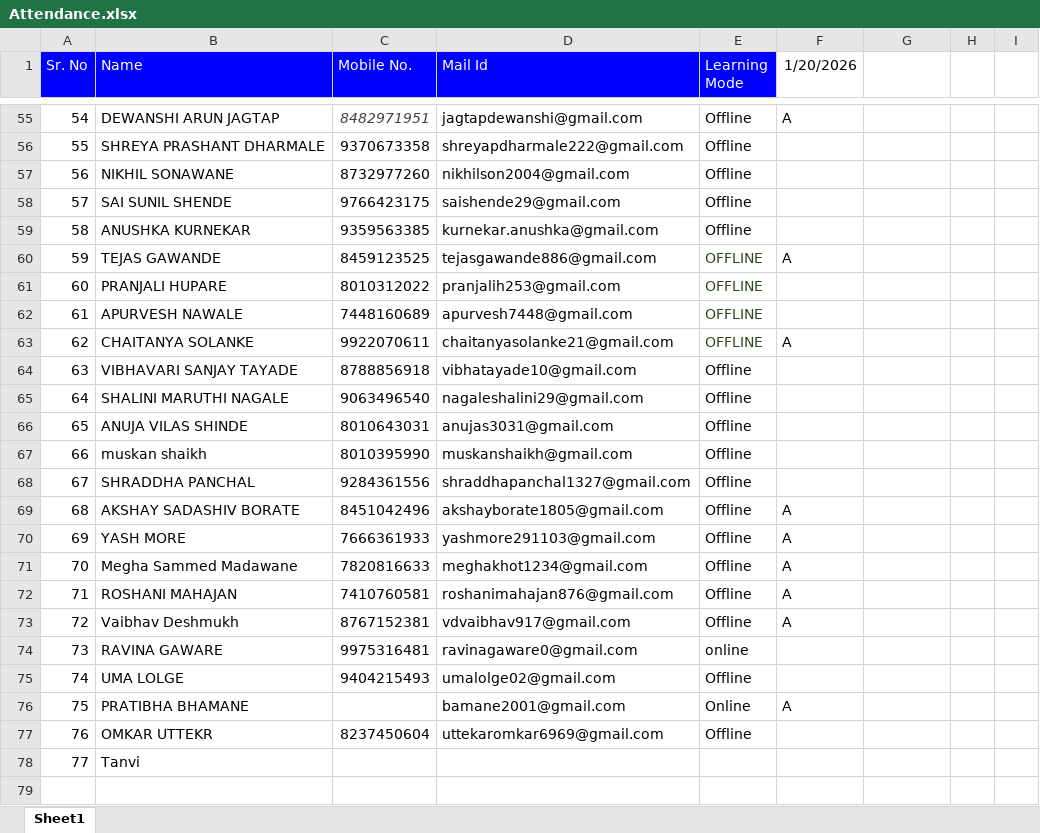
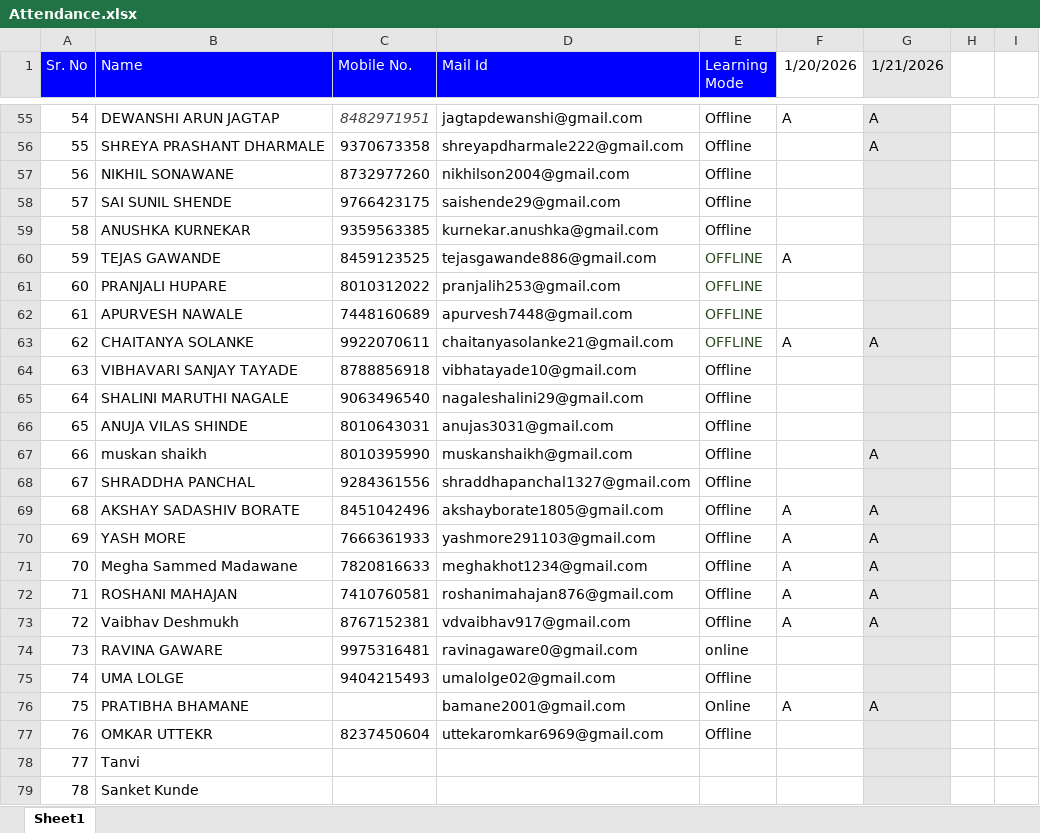
Before and after one commit to sonaliitp1/ITPM-Django-JUNE-JULY, an Excel workbook: Attendance.xlsx, sheet Sheet1, drawn as a sheet; only a part is shown, gaps mark what is left out; values as stored, in another font and other column widths than the file's, no borders; the diff covers the shown part only; the diff names each change by its address in the sheet, - before the commit and + after, or states it on an @@ line.

```diff
--- a/Attendance.xlsx (sheet Sheet1)
+++ b/Attendance.xlsx (sheet Sheet1)
-G1: (empty)
+G1: 1/21/2026
-G1:G78 fill: none
+G1:G78 fill: #E7E6E6
-G55:G56 (1/21/2026): (empty)
+G55:G56 (1/21/2026): A
-G63 (1/21/2026): (empty)
+G63 (1/21/2026): A
-G67 (1/21/2026): (empty)
+G67 (1/21/2026): A
-G69:G73 (1/21/2026): (empty)
+G69:G73 (1/21/2026): A
-G76 (1/21/2026): (empty)
+G76 (1/21/2026): A
+row 79: 78 | Sanket Kunde
```
Also changed, not shown: 19 edited cells and cell formats elsewhere in this sheet, 25 other files.
